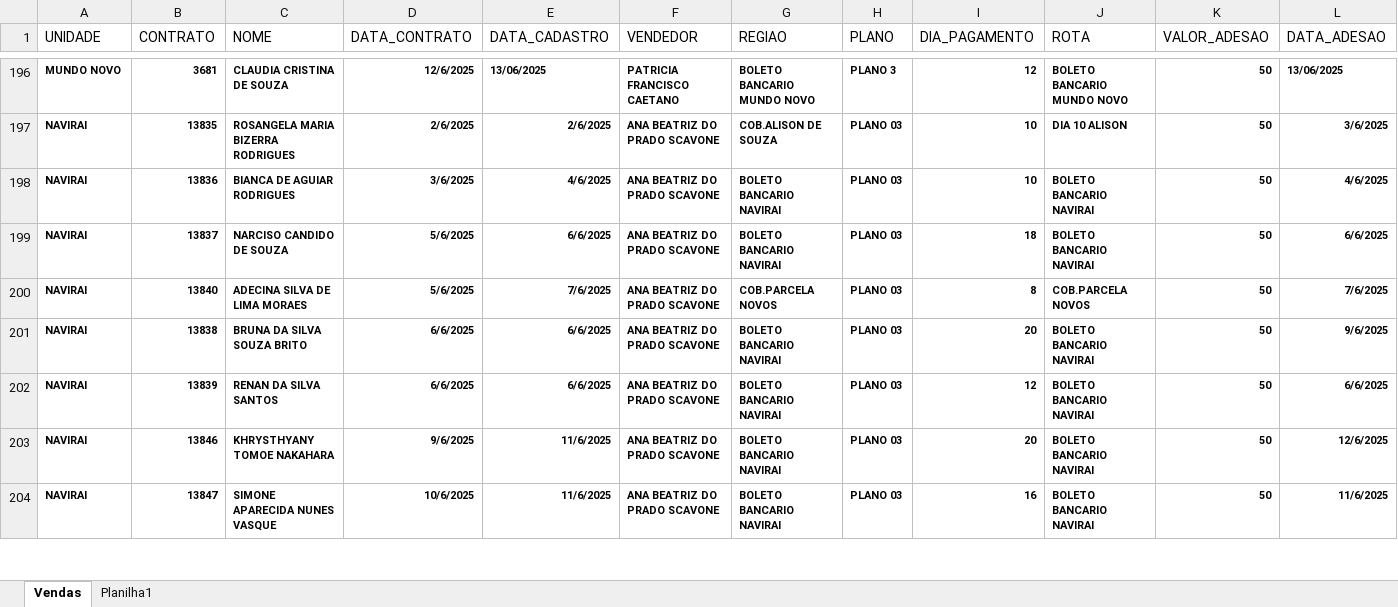
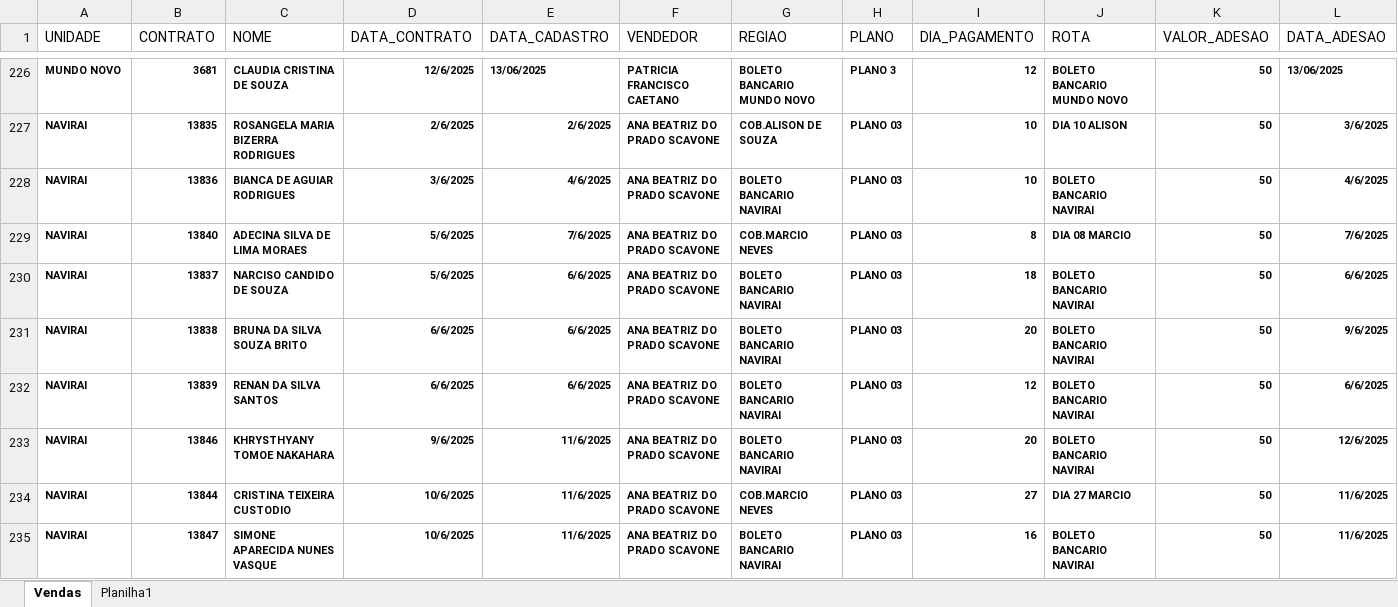
Before and after one commit to itstakas/Projeto_Vendas, an Excel workbook: uploads/Planilha1.xlsx, sheet Vendas, drawn as a sheet; only a part is shown, gaps mark what is left out; values as stored, in another font and other column widths than the file's, no borders; removed rows and columns are numbered as before the commit, all else as after; rows hold the shown columns only; the diff covers the shown part only; the diff names each change by its address in the sheet, - before the commit and + after, or states it on an @@ line.

```diff
--- a/uploads/Planilha1.xlsx (sheet Vendas)
+++ b/uploads/Planilha1.xlsx (sheet Vendas)
+row 229: NAVIRAI | 13840 | ADECINA SILVA DE LIMA MORAES | 5/6/2025 | 7/6/2025 | ANA BEATRIZ DO PRADO SCAVONE | COB.MARCIO NEVES | PLANO 03 | 8 | DIA 08 MARCIO | 50 | 7/6/2025
-row 200: NAVIRAI | 13840 | ADECINA SILVA DE LIMA MORAES | 5/6/2025 | 7/6/2025 | ANA BEATRIZ DO PRADO SCAVONE | COB.PARCELA NOVOS | PLANO 03 | 8 | COB.PARCELA NOVOS | 50 | 7/6/2025
+row 234: NAVIRAI | 13844 | CRISTINA TEIXEIRA CUSTODIO | 10/6/2025 | 11/6/2025 | ANA BEATRIZ DO PRADO SCAVONE | COB.MARCIO NEVES | PLANO 03 | 27 | DIA 27 MARCIO | 50 | 11/6/2025
```
Also changed, not shown: 51 added rows, 7 removed rows and 93 edited cells elsewhere in this sheet, uploads/resultado.xlsx, 5 other files.
